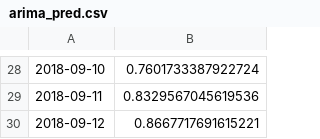
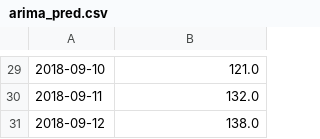
Before and after one commit to oscardaniel88/mcdatos_estancia, a CSV file: jupyter/data/arima_pred.csv, drawn as a sheet; only a part is shown, gaps mark what is left out; the diff covers the shown part only.

```diff
--- a/jupyter/data/arima_pred.csv
+++ b/jupyter/data/arima_pred.csv
@@ -28,3 +29,3 @@
-2018-09-10,0.7601733387922724
-2018-09-11,0.8329567045619536
-2018-09-12,0.8667717691615221
+2018-09-10,121.0
+2018-09-11,132.0
+2018-09-12,138.0
```
Also changed, not shown: 1 added row and 27 edited cells elsewhere in this file, Tesis/data/rates.csv, 23 other files.
